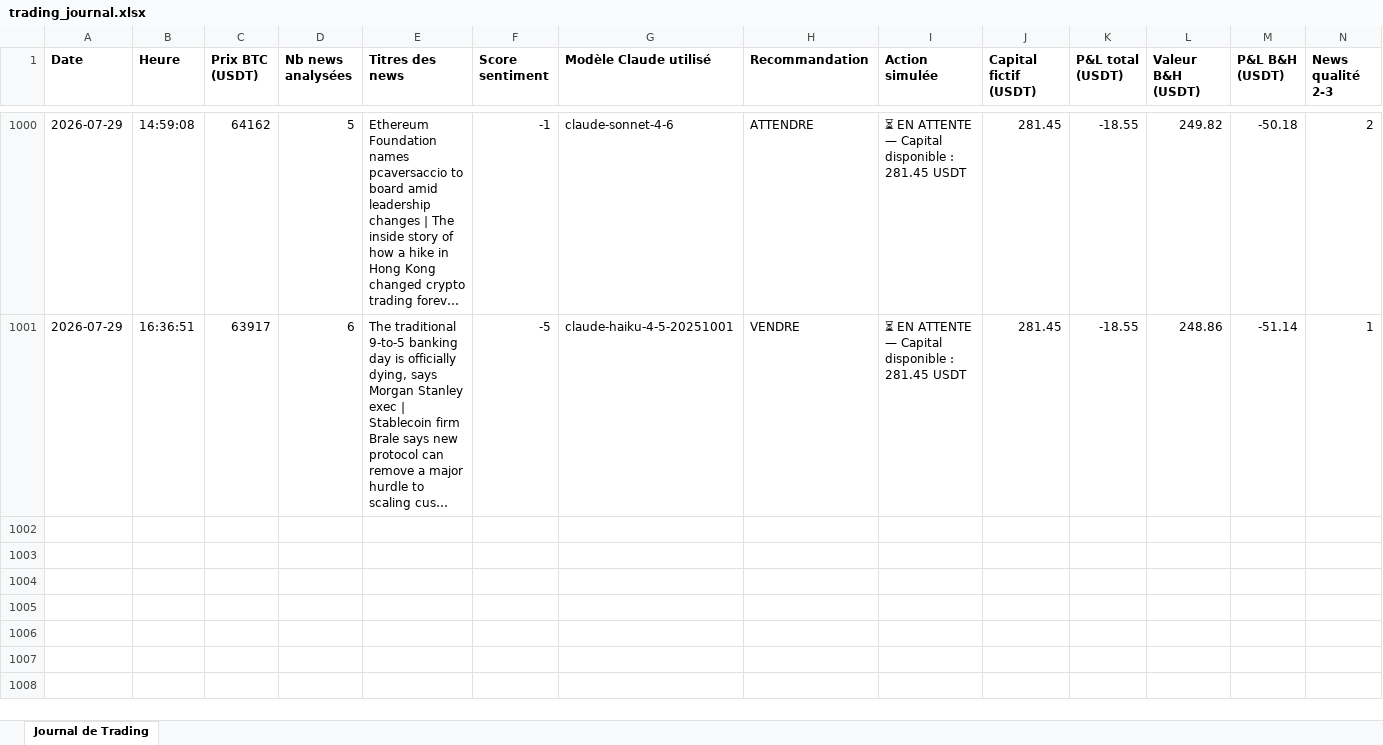
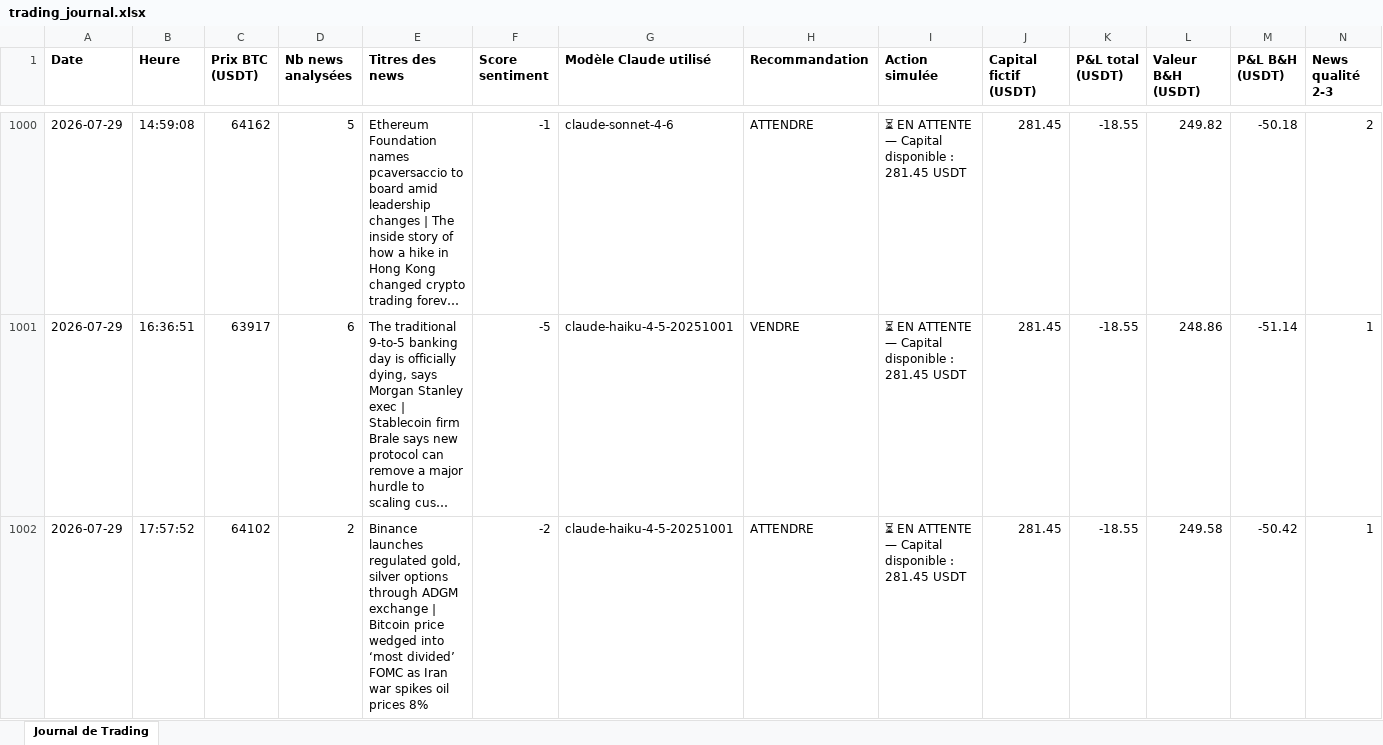
Before and after one commit to rayanefut15-creator/crypto-trading-agent, an Excel workbook: trading_journal.xlsx, sheet Journal de Trading, drawn as a sheet; only a part is shown, gaps mark what is left out; long unchanged cells end in …; values as stored, in another font and other column widths than the file's, no borders; rows hold the shown columns only; the diff names each change by its address in the sheet, - before the commit and + after, or states it on an @@ line.

```diff
--- a/trading_journal.xlsx (sheet Journal de Trading)
+++ b/trading_journal.xlsx (sheet Journal de Trading)
+row 1002: 2026-07-29 | 17:57:52 | 64102 | 2 | Binance launches regulated gold, silver options through ADGM exchange | Bitcoin price wedged into ‘most divided’ FOMC as Iran war spikes oil prices 8% | -2 | claude-haiku-4-5-20251001 | ATTENDRE | ⏳ EN ATTENTE — Capital disponible : 281.45 USDT | 281.45 | -18.55 | 249.58 | -50.42 | 1
```
Also changed, not shown: 2 other files.
